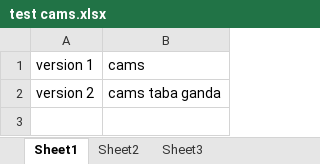
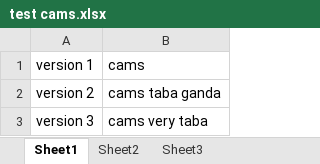
Before and after one commit to krispagkaliwangan/cams-test, an Excel workbook: test cams.xlsx, sheet Sheet1, drawn as a sheet; values as stored, in another font and other column widths than the file's, no borders; the diff names each change by its address in the sheet, - before the commit and + after, or states it on an @@ line.

Commit message:
test commit

```diff
--- a/test cams.xlsx (sheet Sheet1)
+++ b/test cams.xlsx (sheet Sheet1)
+row 3: version 3 | cams very taba
```
